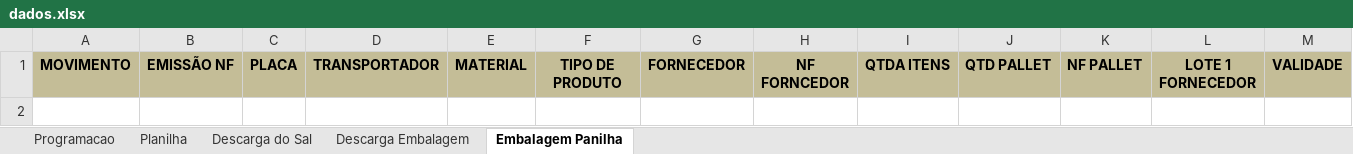
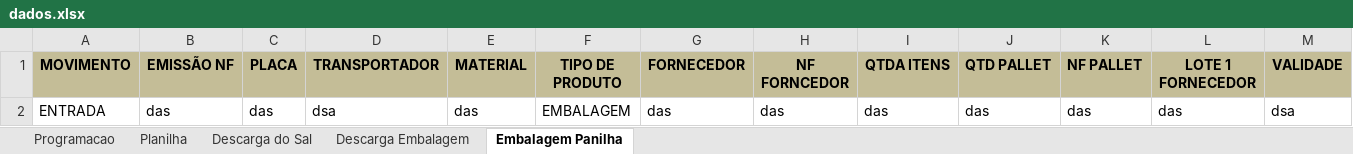
Before and after one commit to joaoPedroDaCunha/armazem_python, an Excel workbook: dados.xlsx, sheet Embalagem Panilha, drawn as a sheet; only a part is shown; values as stored, in another font and other column widths than the file's, no borders; rows hold the shown columns only; the diff names each change by its address in the sheet, - before the commit and + after, or states it on an @@ line.

Commit message:
Salvando os dados da embalagem na planilha

```diff
--- a/dados.xlsx (sheet Embalagem Panilha)
+++ b/dados.xlsx (sheet Embalagem Panilha)
+row 2: ENTRADA | das | das | dsa | das | EMBALAGEM | das | das | das | das | das | das | dsa
```
Also changed, not shown: charts or pictures, 2 other files.
